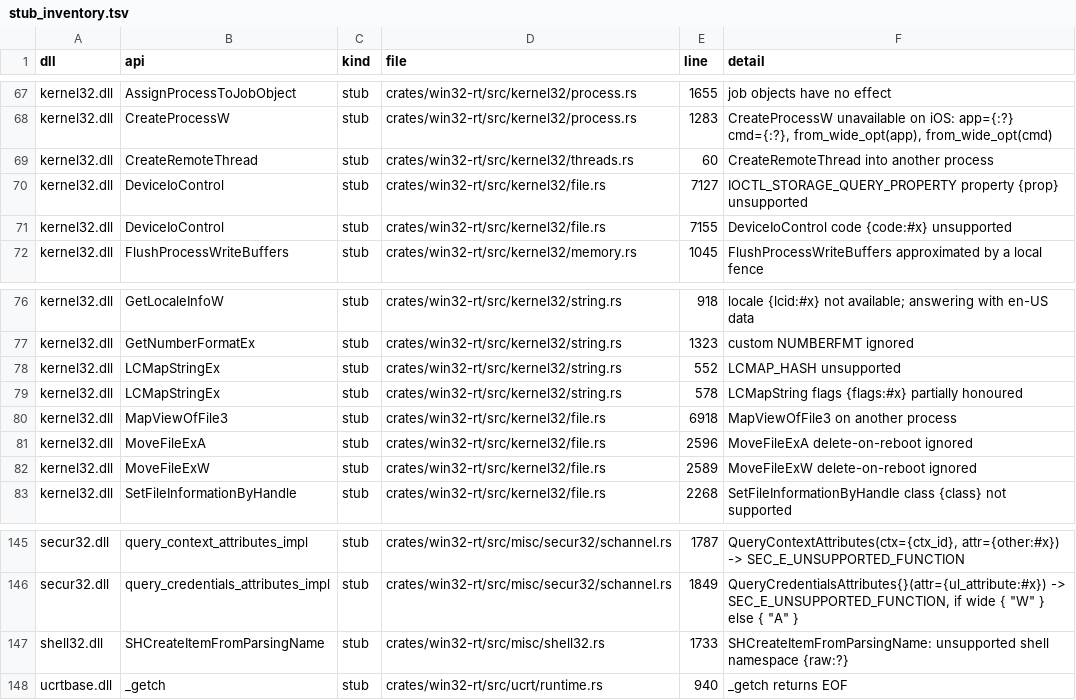
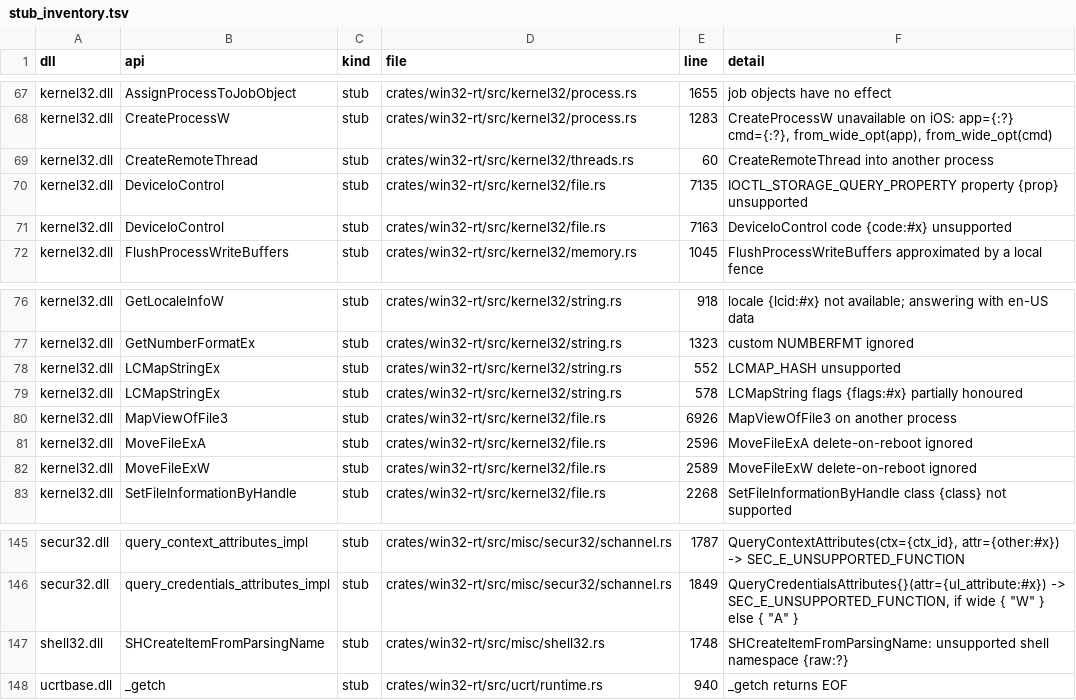
Before and after one commit to mweinbach/apple-silicon-port-factory, a TSV file: db/stub_inventory.tsv, drawn as a sheet; only a part is shown, gaps mark what is left out.

```diff
--- a/db/stub_inventory.tsv
+++ b/db/stub_inventory.tsv
@@ -69,4 +69,4 @@ kernel32.dll	CreateProcessW	stub	crates/win32-rt/src/kernel32/process.rs	1283	"C
 kernel32.dll	CreateRemoteThread	stub	crates/win32-rt/src/kernel32/threads.rs	60	"CreateRemoteThread into another process"
-kernel32.dll	DeviceIoControl	stub	crates/win32-rt/src/kernel32/file.rs	7127	"IOCTL_STORAGE_QUERY_PROPERTY property {prop} unsupported"
-kernel32.dll	DeviceIoControl	stub	crates/win32-rt/src/kernel32/file.rs	7155	"DeviceIoControl code {code:#x} unsupported"
+kernel32.dll	DeviceIoControl	stub	crates/win32-rt/src/kernel32/file.rs	7135	"IOCTL_STORAGE_QUERY_PROPERTY property {prop} unsupported"
+kernel32.dll	DeviceIoControl	stub	crates/win32-rt/src/kernel32/file.rs	7163	"DeviceIoControl code {code:#x} unsupported"
 kernel32.dll	FlushProcessWriteBuffers	stub	crates/win32-rt/src/kernel32/memory.rs	1045	"FlushProcessWriteBuffers approximated by a local fence"
@@ -79,3 +79,3 @@ kernel32.dll	LCMapStringEx	stub	crates/win32-rt/src/kernel32/string.rs	552	"LCMA
 kernel32.dll	LCMapStringEx	stub	crates/win32-rt/src/kernel32/string.rs	578	"LCMapString flags {flags:#x} partially honoured"
-kernel32.dll	MapViewOfFile3	stub	crates/win32-rt/src/kernel32/file.rs	6918	"MapViewOfFile3 on another process"
+kernel32.dll	MapViewOfFile3	stub	crates/win32-rt/src/kernel32/file.rs	6926	"MapViewOfFile3 on another process"
 kernel32.dll	MoveFileExA	stub	crates/win32-rt/src/kernel32/file.rs	2596	"MoveFileExA delete-on-reboot ignored"
@@ -146,3 +146,3 @@ secur32.dll	query_context_attributes_impl	stub	crates/win32-rt/src/misc/secur32/
 secur32.dll	query_credentials_attributes_impl	stub	crates/win32-rt/src/misc/secur32/schannel.rs	1849	"QueryCredentialsAttributes{}(attr={ul_attribute:#x}) -> SEC_E_UNSUPPORTED_FUNCTION", if wide { "W" } else { "A" }
-shell32.dll	SHCreateItemFromParsingName	stub	crates/win32-rt/src/misc/shell32.rs	1733	"SHCreateItemFromParsingName: unsupported shell namespace {raw:?}"
+shell32.dll	SHCreateItemFromParsingName	stub	crates/win32-rt/src/misc/shell32.rs	1748	"SHCreateItemFromParsingName: unsupported shell namespace {raw:?}"
 ucrtbase.dll	_getch	stub	crates/win32-rt/src/ucrt/runtime.rs	940	"_getch returns EOF"
```
Also changed, not shown: 5 other files.
